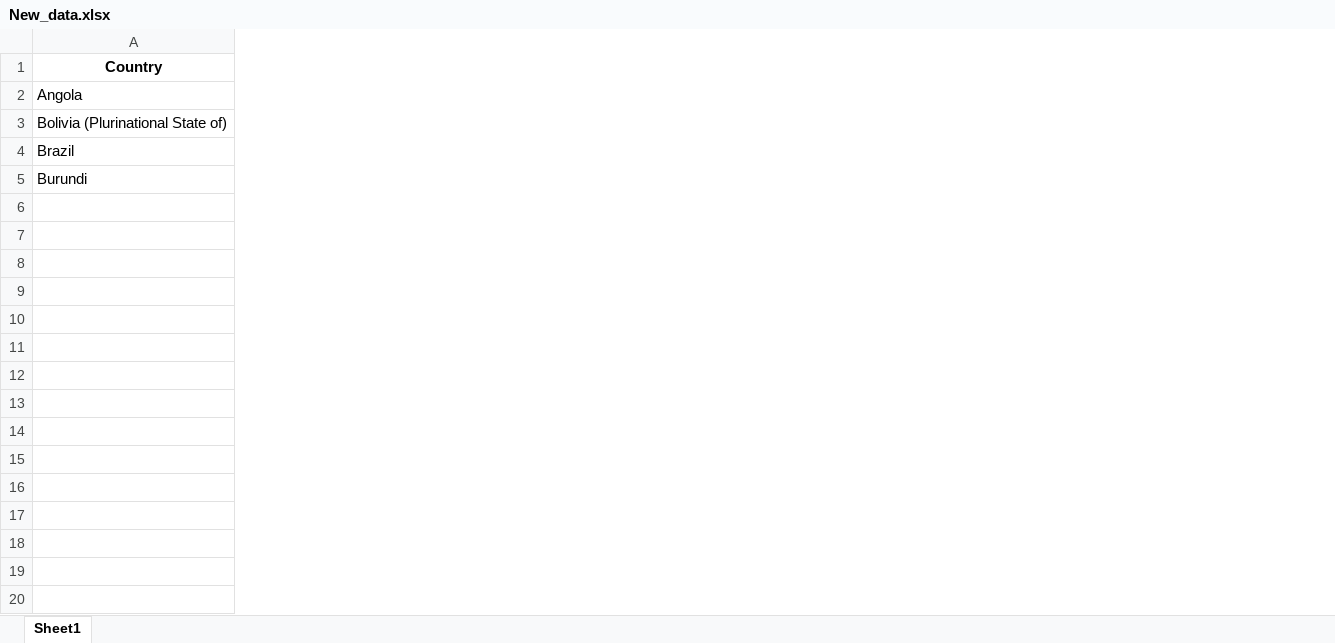
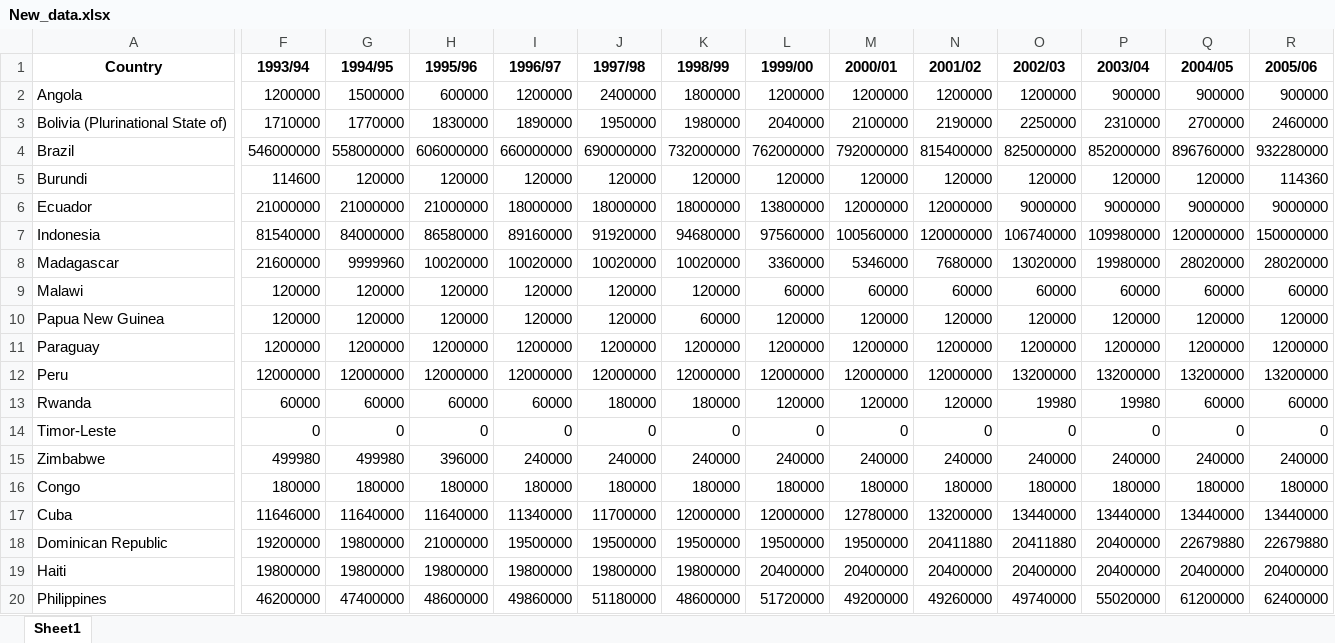
Before and after one commit to Dhruv-Dugar/Modeling-and-Simulation, an Excel workbook: Data/New_data.xlsx, sheet Sheet1, drawn as a sheet; only a part is shown, gaps mark what is left out; values as stored, in another font and other column widths than the file's, no borders; rows hold the shown columns only; the diff covers the shown part only; the diff names each change by its address in the sheet, - before the commit and + after, or states it on an @@ line.

Commit message:
importing and exporting excel files

```diff
--- a/Data/New_data.xlsx (sheet Sheet1)
+++ b/Data/New_data.xlsx (sheet Sheet1)
+column F (1993/94), rows 2-5: 1200000 | 1710000 | 546000000 | 114600
+column G (1994/95), rows 2-5: 1500000 | 1770000 | 558000000 | 120000
+column H (1995/96), rows 2-5: 600000 | 1830000 | 606000000 | 120000
+column I (1996/97), rows 2-5: 1200000 | 1890000 | 660000000 | 120000
+column J (1997/98), rows 2-5: 2400000 | 1950000 | 690000000 | 120000
+column K (1998/99), rows 2-5: 1800000 | 1980000 | 732000000 | 120000
+column L (1999/00), rows 2-5: 1200000 | 2040000 | 762000000 | 120000
+column M (2000/01), rows 2-5: 1200000 | 2100000 | 792000000 | 120000
+column N (2001/02), rows 2-5: 1200000 | 2190000 | 815400000 | 120000
+column O (2002/03), rows 2-5: 1200000 | 2250000 | 825000000 | 120000
+column P (2003/04), rows 2-5: 900000 | 2310000 | 852000000 | 120000
+column Q (2004/05), rows 2-5: 900000 | 2700000 | 896760000 | 120000
+column R (2005/06), rows 2-5: 900000 | 2460000 | 932280000 | 114360
+row 6: Ecuador | 21000000 | 21000000 | 21000000 | 18000000 | 18000000 | 18000000 | 13800000 | 12000000 | 12000000 | 9000000 | 9000000 | 9000000 | 9000000
+row 7: Indonesia | 81540000 | 84000000 | 86580000 | 89160000 | 91920000 | 94680000 | 97560000 | 100560000 | 120000000 | 106740000 | 109980000 | 120000000 | 150000000
+row 8: Madagascar | 21600000 | 9999960 | 10020000 | 10020000 | 10020000 | 10020000 | 3360000 | 5346000 | 7680000 | 13020000 | 19980000 | 28020000 | 28020000
+row 9: Malawi | 120000 | 120000 | 120000 | 120000 | 120000 | 120000 | 60000 | 60000 | 60000 | 60000 | 60000 | 60000 | 60000
+row 10: Papua New Guinea | 120000 | 120000 | 120000 | 120000 | 120000 | 60000 | 120000 | 120000 | 120000 | 120000 | 120000 | 120000 | 120000
+row 11: Paraguay | 1200000 | 1200000 | 1200000 | 1200000 | 1200000 | 1200000 | 1200000 | 1200000 | 1200000 | 1200000 | 1200000 | 1200000 | 1200000
+row 12: Peru | 12000000 | 12000000 | 12000000 | 12000000 | 12000000 | 12000000 | 12000000 | 12000000 | 12000000 | 13200000 | 13200000 | 13200000 | 13200000
+row 13: Rwanda | 60000 | 60000 | 60000 | 60000 | 180000 | 180000 | 120000 | 120000 | 120000 | 19980 | 19980 | 60000 | 60000
+row 14: Timor-Leste | 0 | 0 | 0 | 0 | 0 | 0 | 0 | 0 | 0 | 0 | 0 | 0 | 0
+row 15: Zimbabwe | 499980 | 499980 | 396000 | 240000 | 240000 | 240000 | 240000 | 240000 | 240000 | 240000 | 240000 | 240000 | 240000
+row 16: Congo | 180000 | 180000 | 180000 | 180000 | 180000 | 180000 | 180000 | 180000 | 180000 | 180000 | 180000 | 180000 | 180000
+row 17: Cuba | 11646000 | 11640000 | 11640000 | 11340000 | 11700000 | 12000000 | 12000000 | 12780000 | 13200000 | 13440000 | 13440000 | 13440000 | 13440000
+row 18: Dominican Republic | 19200000 | 19800000 | 21000000 | 19500000 | 19500000 | 19500000 | 19500000 | 19500000 | 20411880 | 20411880 | 20400000 | 22679880 | 22679880
+row 19: Haiti | 19800000 | 19800000 | 19800000 | 19800000 | 19800000 | 19800000 | 20400000 | 20400000 | 20400000 | 20400000 | 20400000 | 20400000 | 20400000
+row 20: Philippines | 46200000 | 47400000 | 48600000 | 49860000 | 51180000 | 48600000 | 51720000 | 49200000 | 49260000 | 49740000 | 55020000 | 61200000 | 62400000
```
Also changed, not shown: 11 added rows and 15 added columns elsewhere in this sheet, 1 other file.
